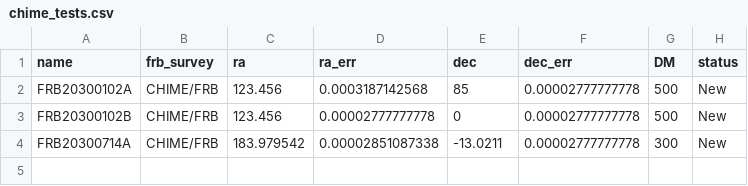
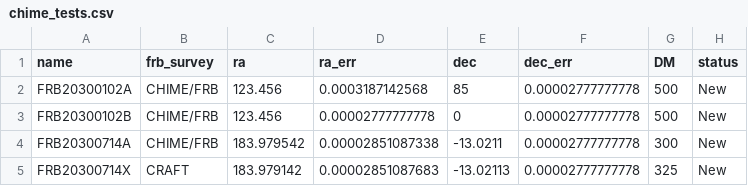
Before and after one commit to davecoulter/YSE_PZ, a CSV file: YSE_App/chime/chime_tests.csv, drawn as a sheet; the diff names each change by its address in the sheet, - before the commit and + after, or states it on an @@ line.

```diff
--- a/YSE_App/chime/chime_tests.csv
+++ b/YSE_App/chime/chime_tests.csv
+row 5: FRB20300714X | CRAFT | 183.979142 | 0.00002851087683 | -13.02113 | 0.00002777777778 | 325 | New
```
Also changed, not shown: 9 other files.
